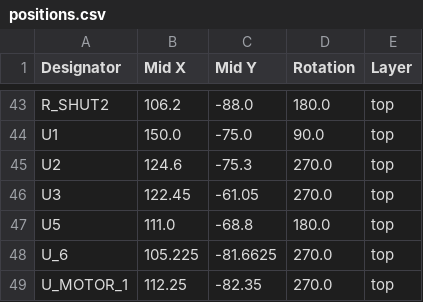
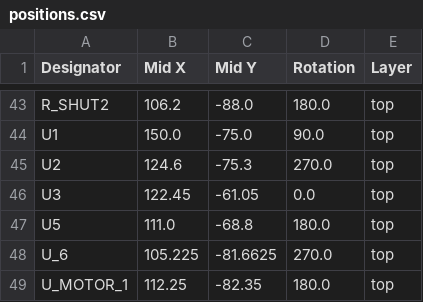
Before and after one commit to Gray-Stone/esp-miniarm, a CSV file: DC_servo_joint/production/positions.csv, drawn as a sheet; only a part is shown, gaps mark what is left out.

```diff
--- a/DC_servo_joint/production/positions.csv
+++ b/DC_servo_joint/production/positions.csv
@@ -45,5 +45,5 @@ U1,150.0,-75.0,90.0,top
 U2,124.6,-75.3,270.0,top
-U3,122.45,-61.05,270.0,top
+U3,122.45,-61.05,0.0,top
 U5,111.0,-68.8,180.0,top
 U_6,105.225,-81.6625,270.0,top
-U_MOTOR_1,112.25,-82.35,270.0,top
+U_MOTOR_1,112.25,-82.35,180.0,top
```
Also changed, not shown: DC_servo_joint/production/bom.csv, 23 other files.
